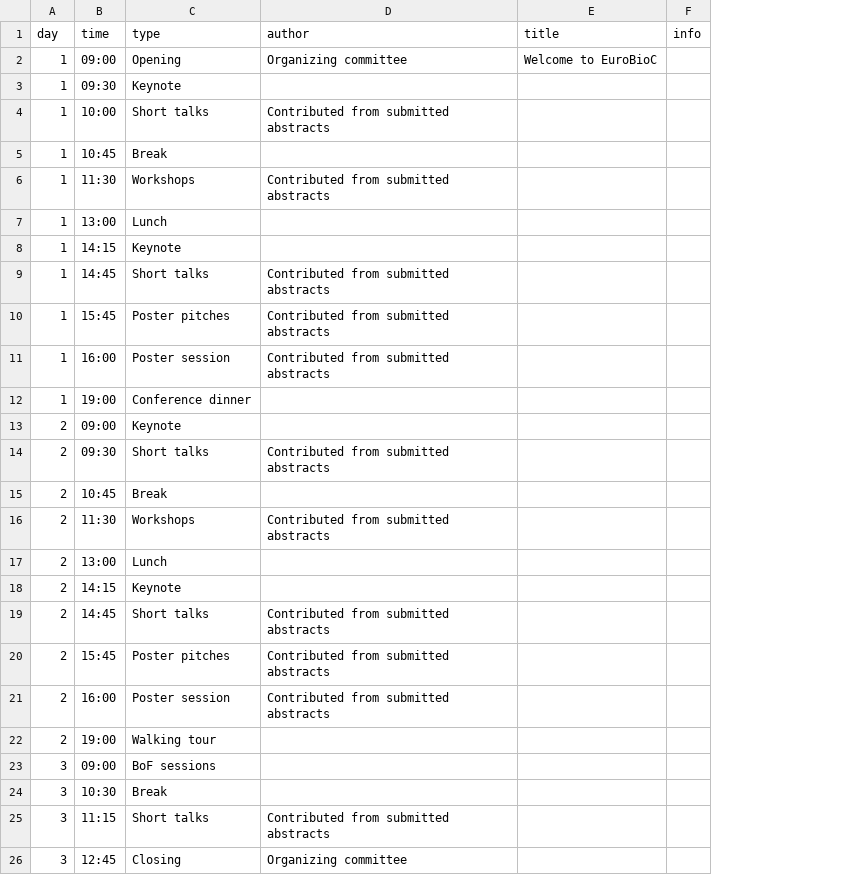
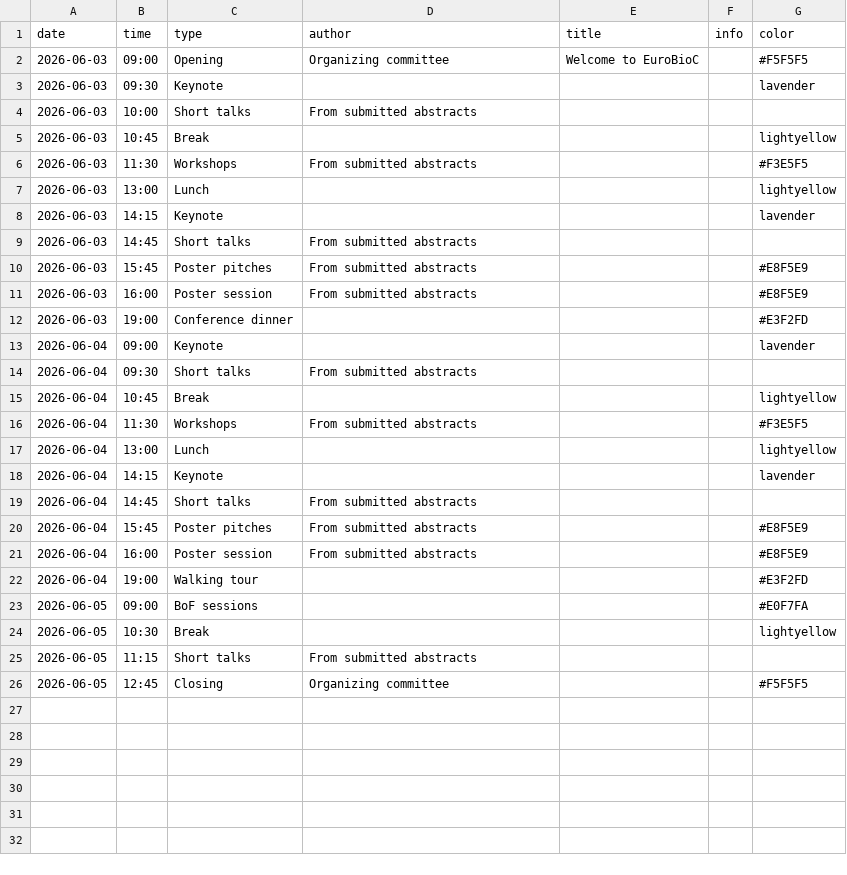
Before and after one commit to Bioconductor/EuroBioC2026, a CSV file: data/program.csv, drawn as a sheet; removed rows and columns are numbered as before the commit, all else as after; the diff names each change by its address in the sheet, - before the commit and + after, or states it on an @@ line.

```diff
--- a/data/program.csv
+++ b/data/program.csv
-column A (day), rows 2-26: 1 | 1 | 1 | 1 | 1 | 1 | 1 | 1 | 1 | 1 | 1 | 2 | 2 | 2 | 2 | 2 | 2 | 2 | 2 | 2 | 2 | 3 | 3 | 3 | 3
+column A (date), rows 2-26: 2026-06-03 | 2026-06-03 | 2026-06-03 | 2026-06-03 | 2026-06-03 | 2026-06-03 | 2026-06-03 | 2026-06-03 | 2026-06-03 | 2026-06-03 | 2026-06-03 | 2026-06-04 | 2026-06-04 | 2026-06-04 | 2026-06-04 | 2026-06-04 | 2026-06-04 | 2026-06-04 | 2026-06-04 | 2026-06-04 | 2026-06-04 | 2026-06-05 | 2026-06-05 | 2026-06-05 | 2026-06-05
+column G (color), rows 2-26: #F5F5F5 | lavender |  | lightyellow | #F3E5F5 | lightyellow | lavender |  | #E8F5E9 | #E8F5E9 | #E3F2FD | lavender |  | lightyellow | #F3E5F5 | lightyellow | lavender |  | #E8F5E9 | #E8F5E9 | #E3F2FD | #E0F7FA | lightyellow |  | #F5F5F5
-D4 (author): Contributed from submitted abstracts
+D4 (author): From submitted abstracts
-D6 (author): Contributed from submitted abstracts
+D6 (author): From submitted abstracts
-D9:D11 (author): Contributed from submitted abstracts
+D9:D11 (author): From submitted abstracts
-D14 (author): Contributed from submitted abstracts
+D14 (author): From submitted abstracts
-D16 (author): Contributed from submitted abstracts
+D16 (author): From submitted abstracts
-D19:D21 (author): Contributed from submitted abstracts
+D19:D21 (author): From submitted abstracts
-D25 (author): Contributed from submitted abstracts
+D25 (author): From submitted abstracts
```
Also changed, not shown: data/organizers.csv, 6 other files.
